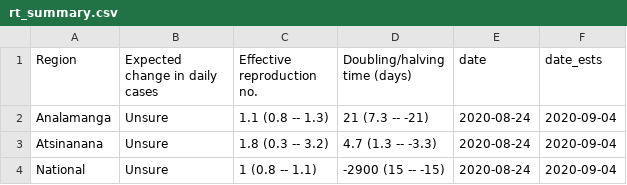
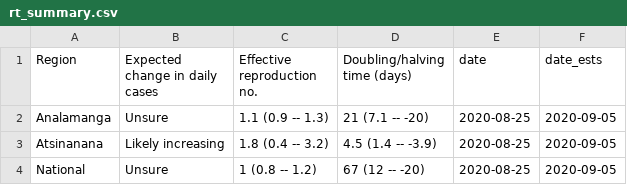
Before and after one commit to labmetcalf/mada-rt, a CSV file: latest/rt_summary.csv, drawn as a sheet.

```diff
--- a/latest/rt_summary.csv
+++ b/latest/rt_summary.csv
@@ -1,4 +1,4 @@
 Region,Expected change in daily cases,Effective reproduction no.,Doubling/halving time (days),date,date_ests
-Analamanga,Unsure,1.1 (0.8 -- 1.3),21 (7.3 -- -21),2020-08-24,2020-09-04
-Atsinanana,Unsure,1.8 (0.3 -- 3.2),4.7 (1.3 -- -3.3),2020-08-24,2020-09-04
-National,Unsure,1 (0.8 -- 1.1),-2900 (15 -- -15),2020-08-24,2020-09-04
+Analamanga,Unsure,1.1 (0.9 -- 1.3),21 (7.1 -- -20),2020-08-25,2020-09-05
+Atsinanana,Likely increasing,1.8 (0.4 -- 3.2),4.5 (1.4 -- -3.9),2020-08-25,2020-09-05
+National,Unsure,1 (0.8 -- 1.2),67 (12 -- -20),2020-08-25,2020-09-05
```
Also changed, not shown: latest/nowcast.csv, latest/rt_ests.csv.
